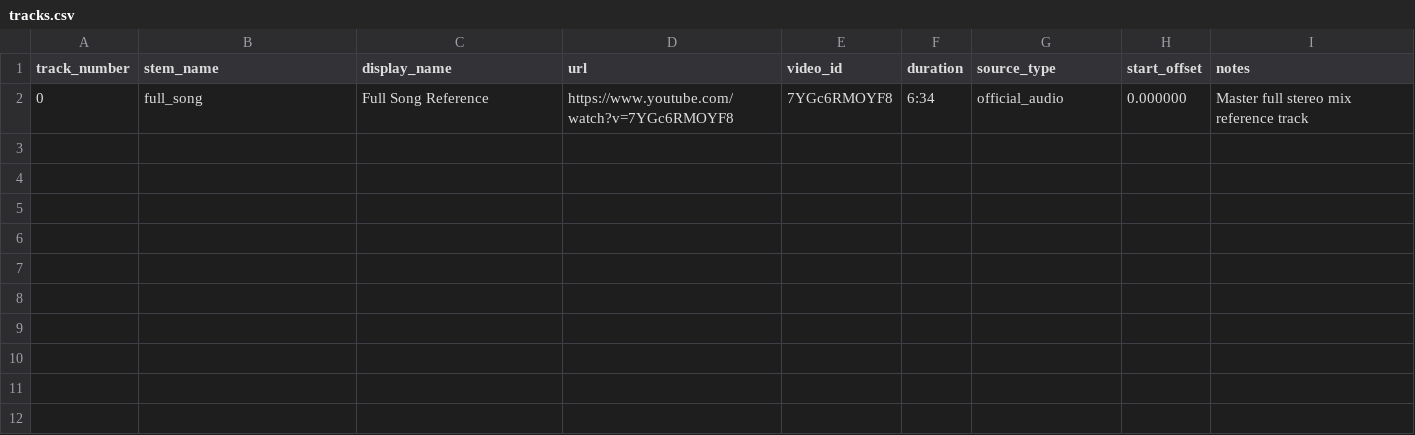
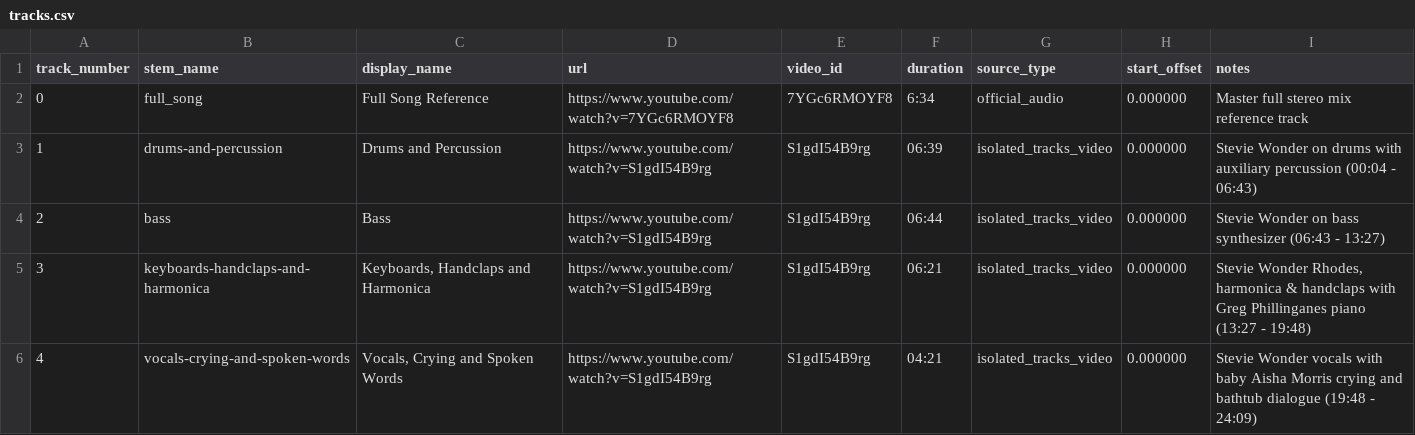
Before and after one commit to harmonic-resonance/groove, a CSV file: tracks/stevie-wonder/songs-in-the-key-of-life/isnt-she-lovely/tracks.csv, drawn as a sheet; the diff names each change by its address in the sheet, - before the commit and + after, or states it on an @@ line.

Commit message:
feat(stems): parse and slice Isn't She Lovely into 4 isolated stems

```diff
--- a/tracks/stevie-wonder/songs-in-the-key-of-life/isnt-she-lovely/tracks.csv
+++ b/tracks/stevie-wonder/songs-in-the-key-of-life/isnt-she-lovely/tracks.csv
+row 3: 1 | drums-and-percussion | Drums and Percussion | https://www.youtube.com/watch?v=S1gdI54B9rg | S1gdI54B9rg | 06:39 | isolated_tracks_video | 0.000000 | Stevie Wonder on drums with auxiliary percussion (00:04 - 06:43)
+row 4: 2 | bass | Bass | https://www.youtube.com/watch?v=S1gdI54B9rg | S1gdI54B9rg | 06:44 | isolated_tracks_video | 0.000000 | Stevie Wonder on bass synthesizer (06:43 - 13:27)
+row 5: 3 | keyboards-handclaps-and-harmonica | Keyboards, Handclaps and Harmonica | https://www.youtube.com/watch?v=S1gdI54B9rg | S1gdI54B9rg | 06:21 | isolated_tracks_video | 0.000000 | Stevie Wonder Rhodes, harmonica & handclaps with Greg Phillinganes piano (13:27 - 19:48)
+row 6: 4 | vocals-crying-and-spoken-words | Vocals, Crying and Spoken Words | https://www.youtube.com/watch?v=S1gdI54B9rg | S1gdI54B9rg | 04:21 | isolated_tracks_video | 0.000000 | Stevie Wonder vocals with baby Aisha Morris crying and bathtub dialogue (19:48 - 24:09)
```
Also changed, not shown: 1 other file.
